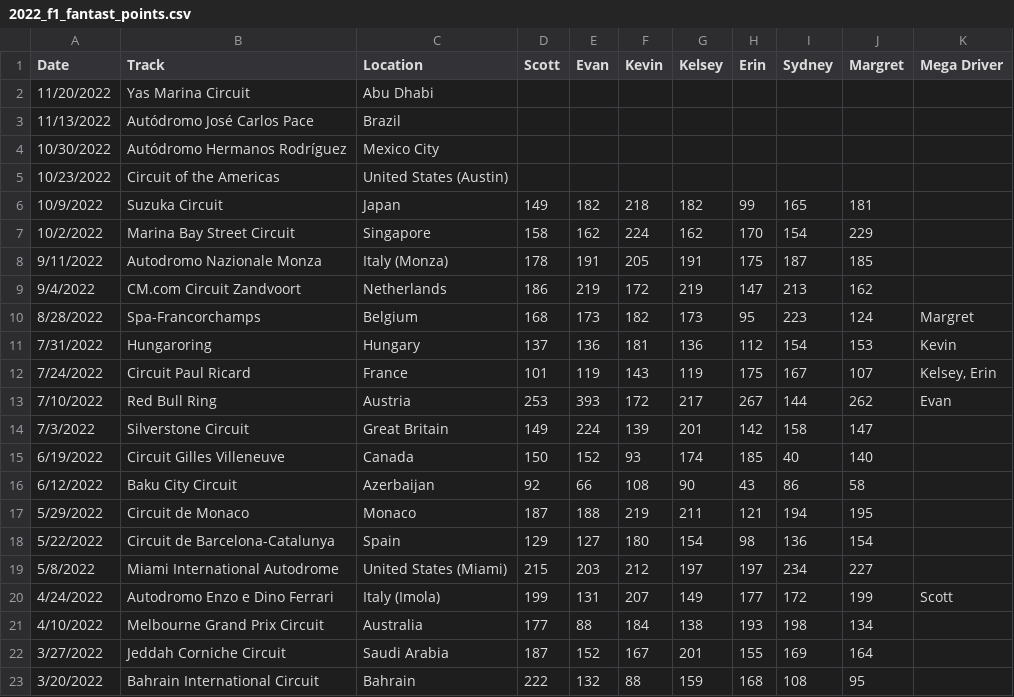
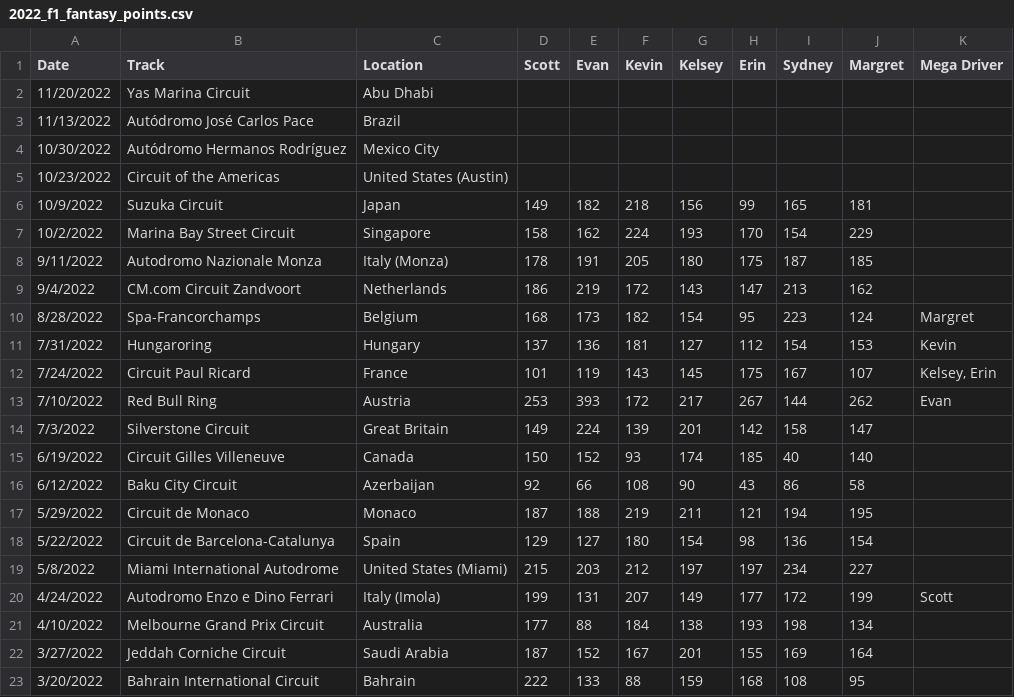
Before and after one commit to canfielder/2022-f1-fantasy, a CSV file: data/2022_f1_fantasy_points.csv (was data/2022_f1_fantast_points.csv), drawn as a sheet.

```diff
--- a/data/2022_f1_fantast_points.csv
+++ b/data/2022_f1_fantasy_points.csv
@@ -5,9 +5,9 @@ Date,Track,Location,Scott,Evan,Kevin,Kelsey,Erin,Sydney,Margret,Mega Driver
 10/23/2022,Circuit of the Americas,United States (Austin),,,,,,,,
-10/9/2022,Suzuka Circuit,Japan,149,182,218,182,99,165,181,
-10/2/2022, Marina Bay Street Circuit,Singapore,158,162,224,162,170,154,229,
-9/11/2022,Autodromo Nazionale Monza,Italy (Monza),178,191,205,191,175,187,185,
-9/4/2022,CM.com Circuit Zandvoort,Netherlands,186,219,172,219,147,213,162,
-8/28/2022,Spa-Francorchamps,Belgium,168,173,182,173,95,223,124,Margret
-7/31/2022,Hungaroring,Hungary,137,136,181,136,112,154,153,Kevin
-7/24/2022,Circuit Paul Ricard,France,101,119,143,119,175,167,107,"Kelsey, Erin"
+10/9/2022,Suzuka Circuit,Japan,149,182,218,156,99,165,181,
+10/2/2022, Marina Bay Street Circuit,Singapore,158,162,224,193,170,154,229,
+9/11/2022,Autodromo Nazionale Monza,Italy (Monza),178,191,205,180,175,187,185,
+9/4/2022,CM.com Circuit Zandvoort,Netherlands,186,219,172,143,147,213,162,
+8/28/2022,Spa-Francorchamps,Belgium,168,173,182,154,95,223,124,Margret
+7/31/2022,Hungaroring,Hungary,137,136,181,127,112,154,153,Kevin
+7/24/2022,Circuit Paul Ricard,France,101,119,143,145,175,167,107,"Kelsey, Erin"
 7/10/2022,Red Bull Ring,Austria,253,393,172,217,267,144,262,Evan
@@ -22,2 +22,2 @@ Date,Track,Location,Scott,Evan,Kevin,Kelsey,Erin,Sydney,Margret,Mega Driver
 3/27/2022,Jeddah Corniche Circuit,Saudi Arabia,187,152,167,201,155,169,164,
-3/20/2022,Bahrain International Circuit,Bahrain,222,132,88,159,168,108,95,
+3/20/2022,Bahrain International Circuit,Bahrain,222,133,88,159,168,108,95,
```
Also changed, not shown: 3 other files.
